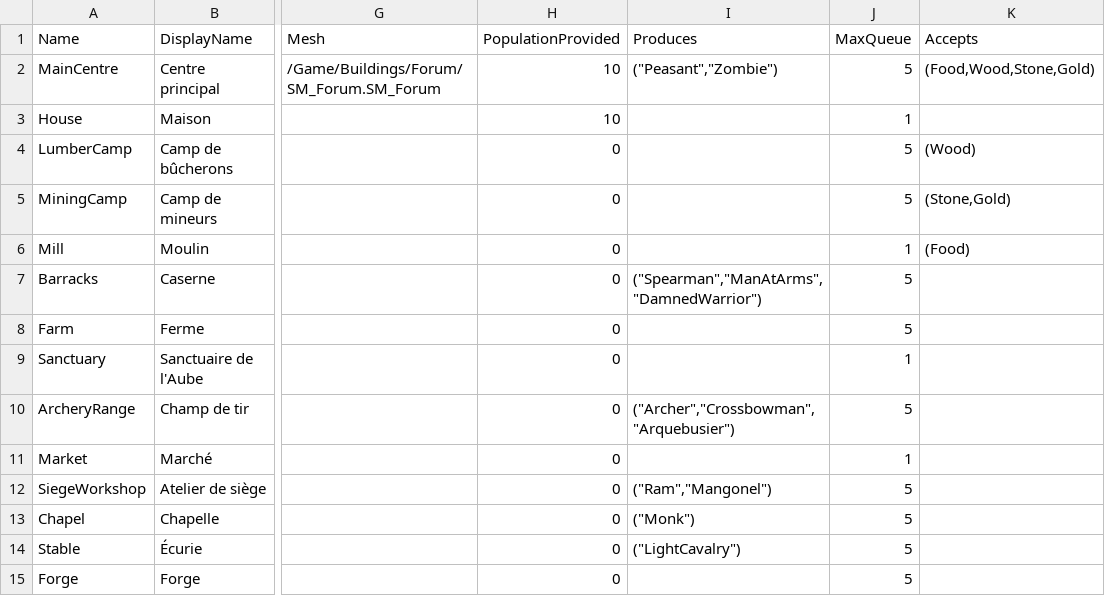
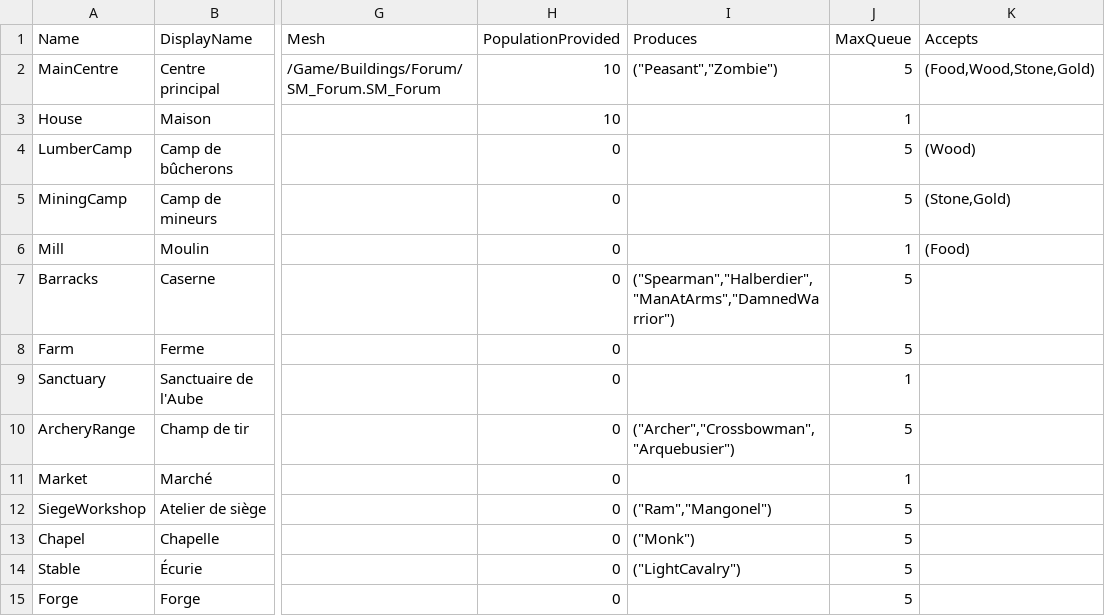
Before and after one commit to esdragor/MyCrusader, a CSV file: Tools/Data/BuildingTypes.csv, drawn as a sheet; only a part is shown, gaps mark what is left out; the diff names each change by its address in the sheet, - before the commit and + after, or states it on an @@ line.

```diff
--- a/Tools/Data/BuildingTypes.csv
+++ b/Tools/Data/BuildingTypes.csv
-I7 (Produces): ("Spearman","ManAtArms","DamnedWarrior")
+I7 (Produces): ("Spearman","Halberdier","ManAtArms","DamnedWarrior")
```
Also changed, not shown: Tools/Data/UnitTypes.csv, Tools/Data/placeholders_map.csv, 2 other files.
